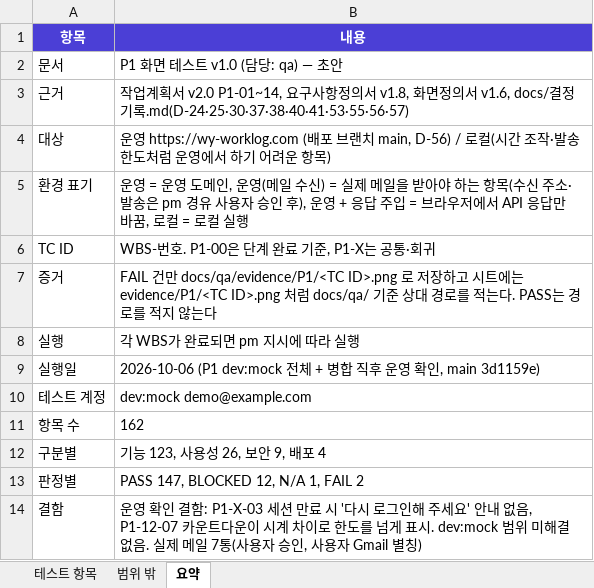
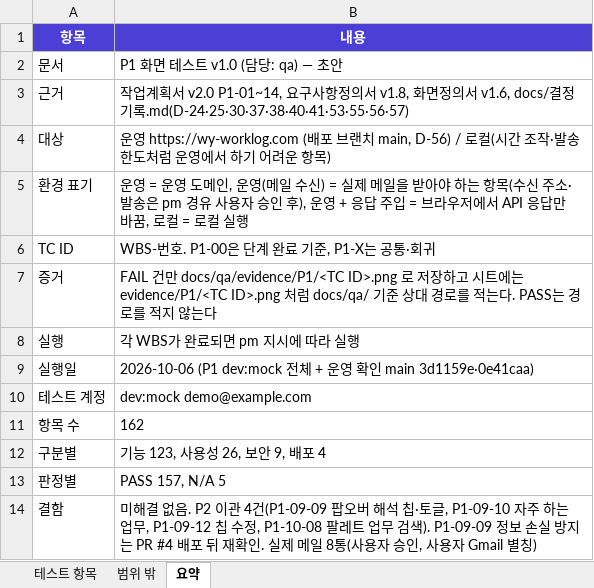
Before and after one commit to tungasa200/erp-project, an Excel workbook: docs/qa/P1-화면테스트_v1.0.xlsx, sheet 요약, drawn as a sheet; values as stored, in another font and other column widths than the file's, no borders; the diff names each change by its address in the sheet, - before the commit and + after, or states it on an @@ line.

```diff
--- a/docs/qa/P1-화면테스트_v1.0.xlsx (sheet 요약)
+++ b/docs/qa/P1-화면테스트_v1.0.xlsx (sheet 요약)
-B9 (내용): …+ 병합 직후 운영 확인, main 3d1159e)
+B9 (내용): …+ 운영 확인 main 3d1159e·0e41caa)
-B13 (내용): PASS 147, BLOCKED 12, N/A 1, FAIL 2
+B13 (내용): PASS 157, N/A 5
-B14 (내용): 운영 확인 결함: P1-X-03 세션 만료 시 '다시 로그인해 주세요' 안내 없음, P1-12-07 카운트다운이 시계 차이로 한도를 넘게 표시. dev:mock 범위 미해결 없음. 실제 메일 7통(사용…
+B14 (내용): 미해결 없음. P2 이관 4건(P1-09-09 팝오버 해석 칩·토글, P1-09-10 자주 하는 업무, P1-09-12 칩 수정, P1-10-08 팔레트 업무 검색). P1-09-09 정보 손실 방지는 PR #4 배포 뒤 재확인. 실제 메일 8통(사용…
```
Also changed, not shown: sheet 테스트 항목.
